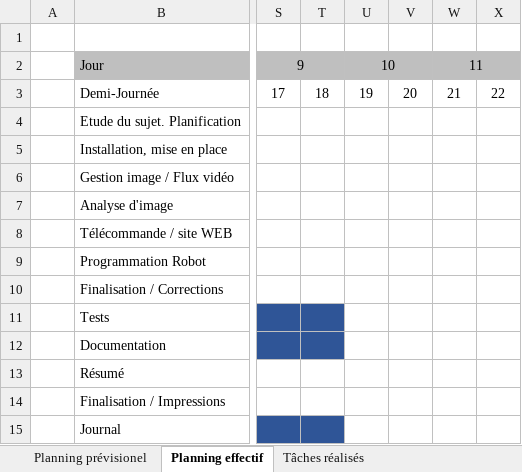
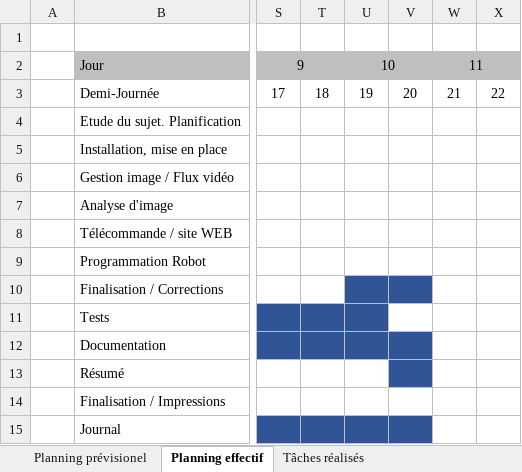
Before and after one commit to Quentinfrstr/RedBallBot, an Excel workbook: Documents/Planning_TPI_Forestier.xlsx, sheet Planning effectif, drawn as a sheet; only a part is shown, gaps mark what is left out; values as stored, in another font and other column widths than the file's, no borders; the diff names each change by its address in the sheet, - before the commit and + after, or states it on an @@ line.

```diff
--- a/Documents/Planning_TPI_Forestier.xlsx (sheet Planning effectif)
+++ b/Documents/Planning_TPI_Forestier.xlsx (sheet Planning effectif)
-U10:V10 fill: none
+U10:V10 fill: #2F5597
-U11 fill: none
+U11 fill: #2F5597
-U12:V12 fill: none
+U12:V12 fill: #2F5597
-V13 fill: none
+V13 fill: #2F5597
-U15:V15 fill: none
+U15:V15 fill: #2F5597
```
Also changed, not shown: sheet Tâches réalisés, 8 other files.
